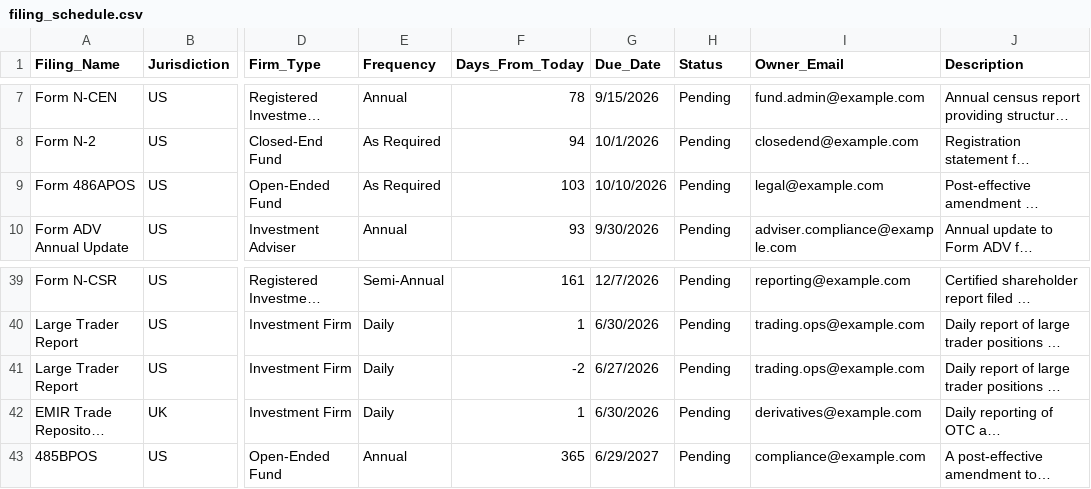
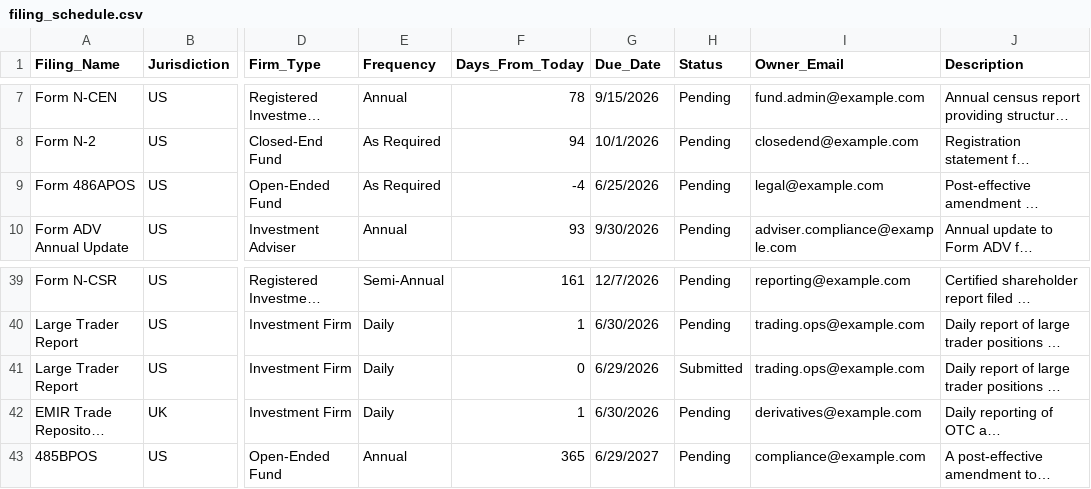
Before and after one commit to nattarw-tech/regtech-compliance-dashboard, a CSV file: filing_schedule.csv, drawn as a sheet; only a part is shown, gaps mark what is left out; long unchanged cells end in …; the diff names each change by its address in the sheet, - before the commit and + after, or states it on an @@ line.

Commit message:
updated the table

```diff
--- a/filing_schedule.csv
+++ b/filing_schedule.csv
-F9 (Days_From_Today): 103
+F9 (Days_From_Today): -4
-G9 (Due_Date): 10/10/2026
+G9 (Due_Date): 6/25/2026
-F41 (Days_From_Today): -2
+F41 (Days_From_Today): 0
-G41 (Due_Date): 6/27/2026
+G41 (Due_Date): 6/29/2026
-H41 (Status): Pending
+H41 (Status): Submitted
```
